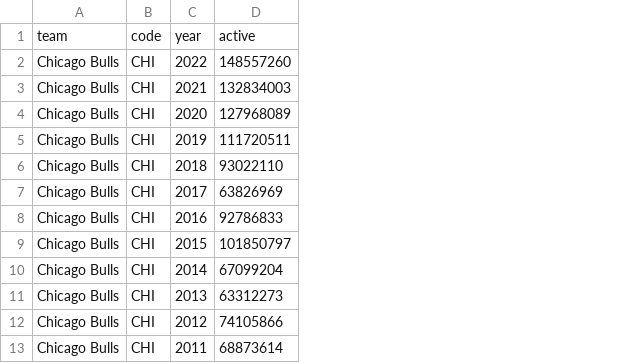
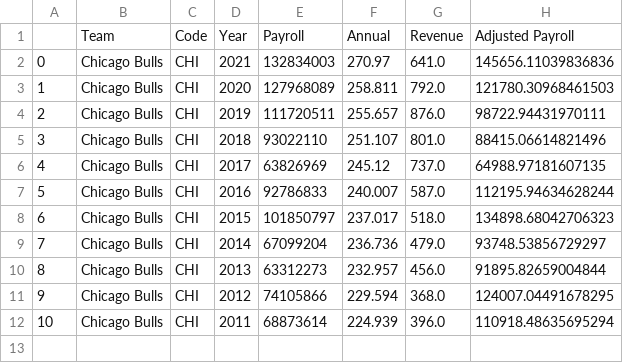
Before and after one commit to SLBlundell/slblundell.github.io, a CSV file: week4/active_payroll_chi.csv, drawn as a sheet; removed rows and columns are numbered as before the commit, all else as after; the diff names each change by its address in the sheet, - before the commit and + after, or states it on an @@ line.

```diff
--- a/week4/active_payroll_chi.csv
+++ b/week4/active_payroll_chi.csv
+column A, rows 2-12: 0 | 1 | 2 | 3 | 4 | 5 | 6 | 7 | 8 | 9 | 10
+column F, rows 2-12: 270.97 | 258.811 | 255.657 | 251.107 | 245.12 | 240.007 | 237.017 | 236.736 | 232.957 | 229.594 | 224.939
+column G, rows 2-12: 641.0 | 792.0 | 876.0 | 801.0 | 737.0 | 587.0 | 518.0 | 479.0 | 456.0 | 368.0 | 396.0
+column H, rows 2-12: 145656.11039836836 | 121780.30968461503 | 98722.94431970111 | 88415.06614821496 | 64988.97181607135 | 112195.94634628244 | 134898.68042706323 | 93748.53856729297 | 91895.82659004844 | 124007.04491678295 | 110918.48635695294
-row 1: team | code | year | active
-row 2: Chicago Bulls | CHI | 2022 | 148557260
+row 1:  | Team | Code | Year | Payroll | Annual | Revenue | Adjusted Payroll
```
Also changed, not shown: week4/active_payroll_bos.csv, week4/active_payroll_mia.csv, 28 other files.
